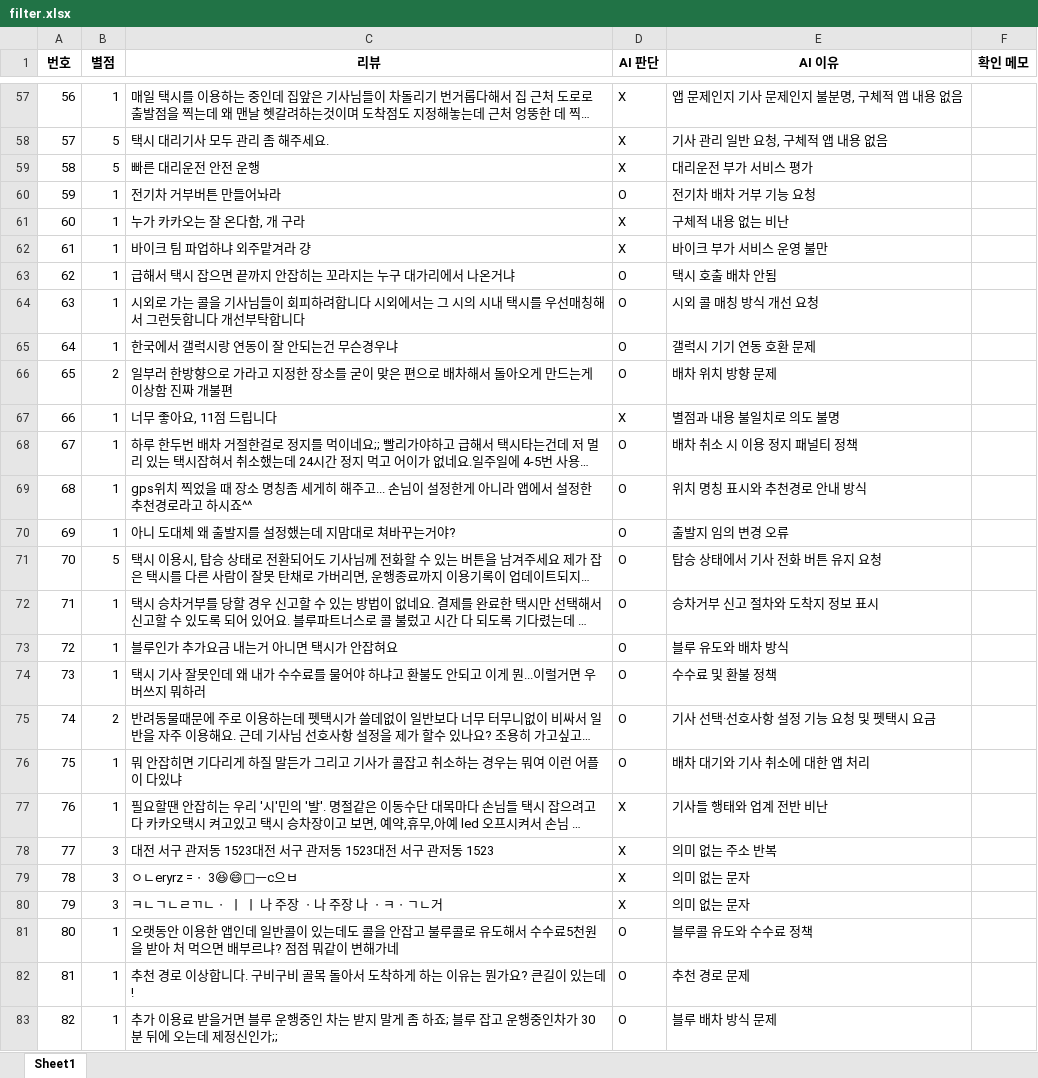
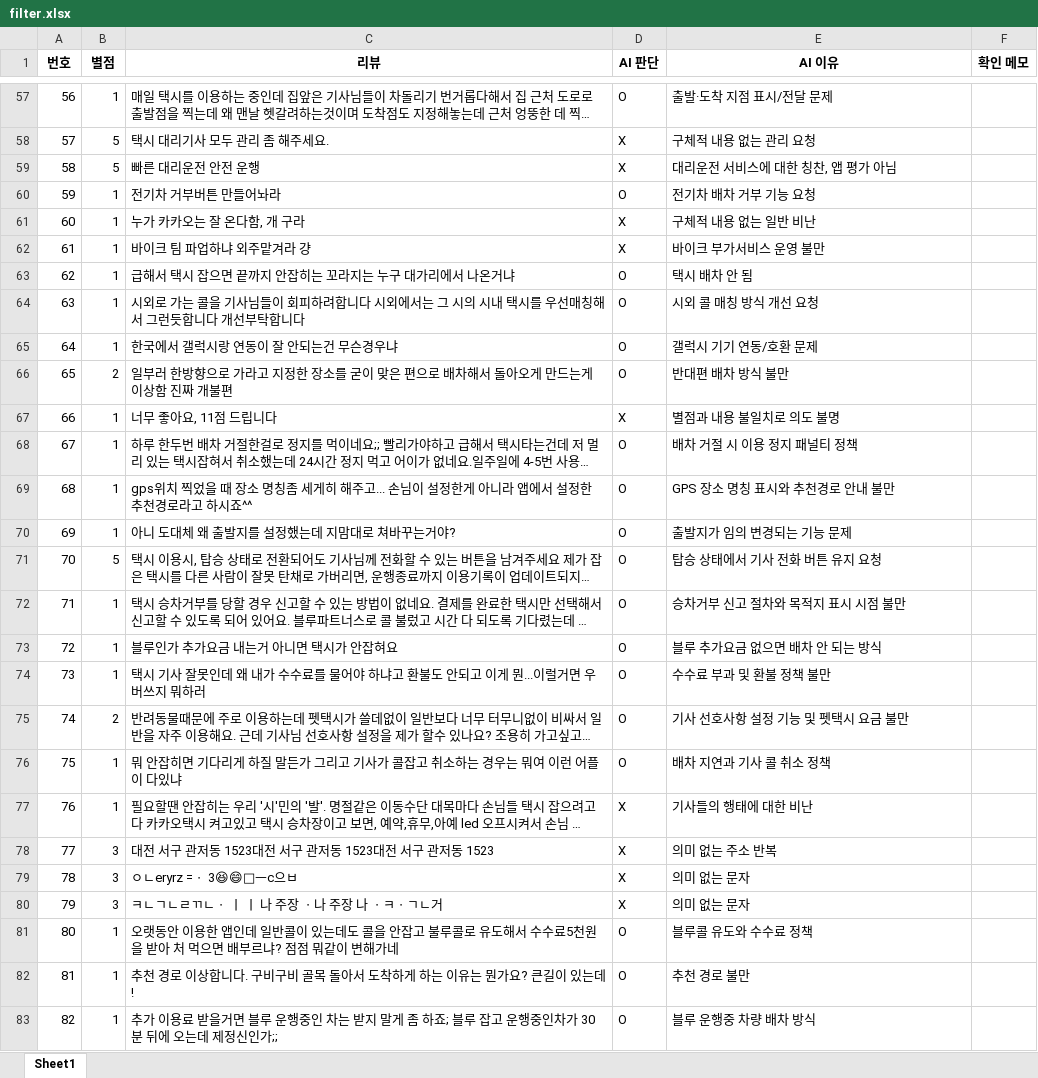
Before and after one commit to hoozoi/app-review-agent, an Excel workbook: review_agent/outputs/v4/filter.xlsx, sheet Sheet1, drawn as a sheet; only a part is shown, gaps mark what is left out; long unchanged cells end in …; values as stored, in another font and other column widths than the file's, no borders; the diff covers the shown part only; the diff names each change by its address in the sheet, - before the commit and + after, or states it on an @@ line.

```diff
--- a/review_agent/outputs/v4/filter.xlsx (sheet Sheet1)
+++ b/review_agent/outputs/v4/filter.xlsx (sheet Sheet1)
-D57 (AI 판단): X
+D57 (AI 판단): O
-E57 (AI 이유): 앱 문제인지 기사 문제인지 불분명, 구체적 앱 내용 없음
+E57 (AI 이유): 출발·도착 지점 표시/전달 문제
-E58 (AI 이유): 기사 관리 일반 요청, 구체적 앱 내용 없음
+E58 (AI 이유): 구체적 내용 없는 관리 요청
-E59 (AI 이유): 대리운전 부가 서비스 평가
+E59 (AI 이유): 대리운전 서비스에 대한 칭찬, 앱 평가 아님
-E61 (AI 이유): 구체적 내용 없는 비난
+E61 (AI 이유): 구체적 내용 없는 일반 비난
-E62 (AI 이유): 바이크 부가 서비스 운영 불만
+E62 (AI 이유): 바이크 부가서비스 운영 불만
-E63 (AI 이유): 택시 호출 배차 안됨
+E63 (AI 이유): 택시 배차 안 됨
-E65 (AI 이유): 갤럭시 기기 연동 호환 문제
+E65 (AI 이유): 갤럭시 기기 연동/호환 문제
-E66 (AI 이유): 배차 위치 방향 문제
+E66 (AI 이유): 반대편 배차 방식 불만
-E68 (AI 이유): 배차 취소 시 이용 정지 패널티 정책
+E68 (AI 이유): 배차 거절 시 이용 정지 패널티 정책
-E69 (AI 이유): 위치 명칭 표시와 추천경로 안내 방식
+E69 (AI 이유): GPS 장소 명칭 표시와 추천경로 안내 불만
-E70 (AI 이유): 출발지 임의 변경 오류
+E70 (AI 이유): 출발지가 임의 변경되는 기능 문제
-E72 (AI 이유): 승차거부 신고 절차와 도착지 정보 표시
+E72 (AI 이유): 승차거부 신고 절차와 목적지 표시 시점 불만
-E73 (AI 이유): 블루 유도와 배차 방식
+E73 (AI 이유): 블루 추가요금 없으면 배차 안 되는 방식
-E74 (AI 이유): 수수료 및 환불 정책
+E74 (AI 이유): 수수료 부과 및 환불 정책 불만
-E75 (AI 이유): 기사 선택·선호사항 설정 기능 요청 및 펫택시 요금
+E75 (AI 이유): 기사 선호사항 설정 기능 및 펫택시 요금 불만
-E76 (AI 이유): 배차 대기와 기사 취소에 대한 앱 처리
+E76 (AI 이유): 배차 지연과 기사 콜 취소 정책
-E77 (AI 이유): 기사들 행태와 업계 전반 비난
+E77 (AI 이유): 기사들의 행태에 대한 비난
-E82 (AI 이유): 추천 경로 문제
+E82 (AI 이유): 추천 경로 불만
-E83 (AI 이유): 블루 배차 방식 문제
+E83 (AI 이유): 블루 운행중 차량 배차 방식
```
Also changed, not shown: 65 edited cells elsewhere in this sheet, 28 other files.
